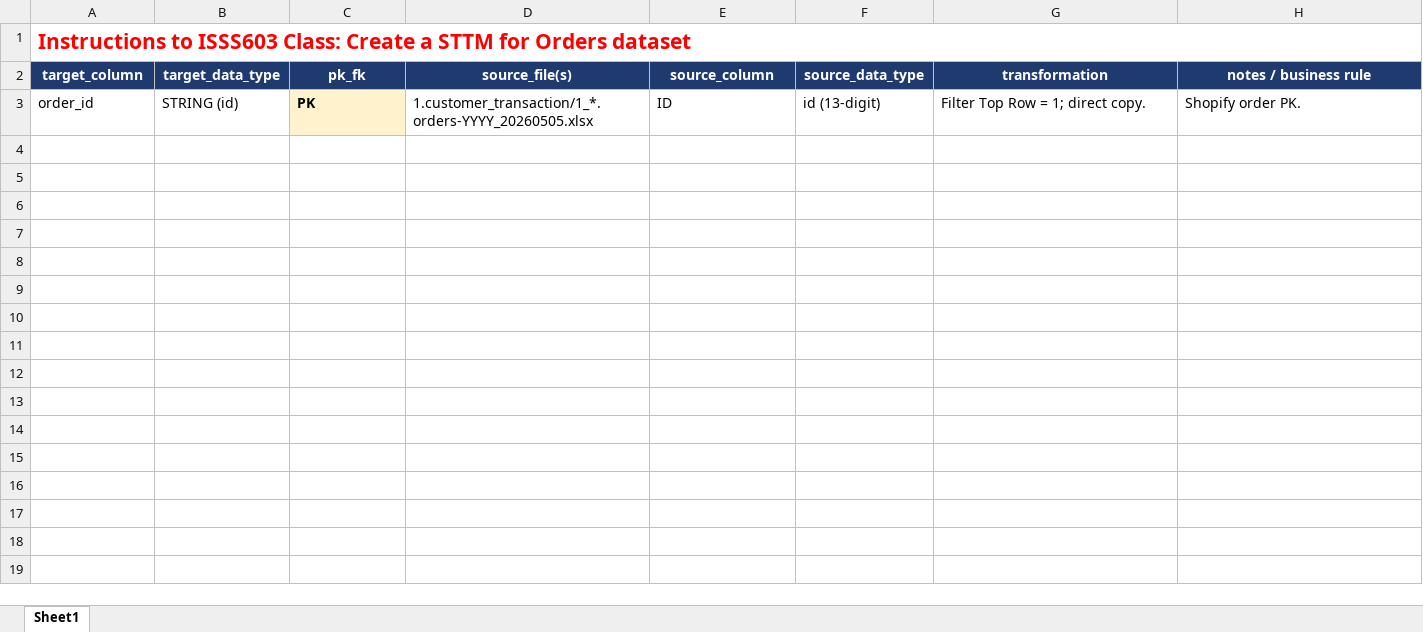
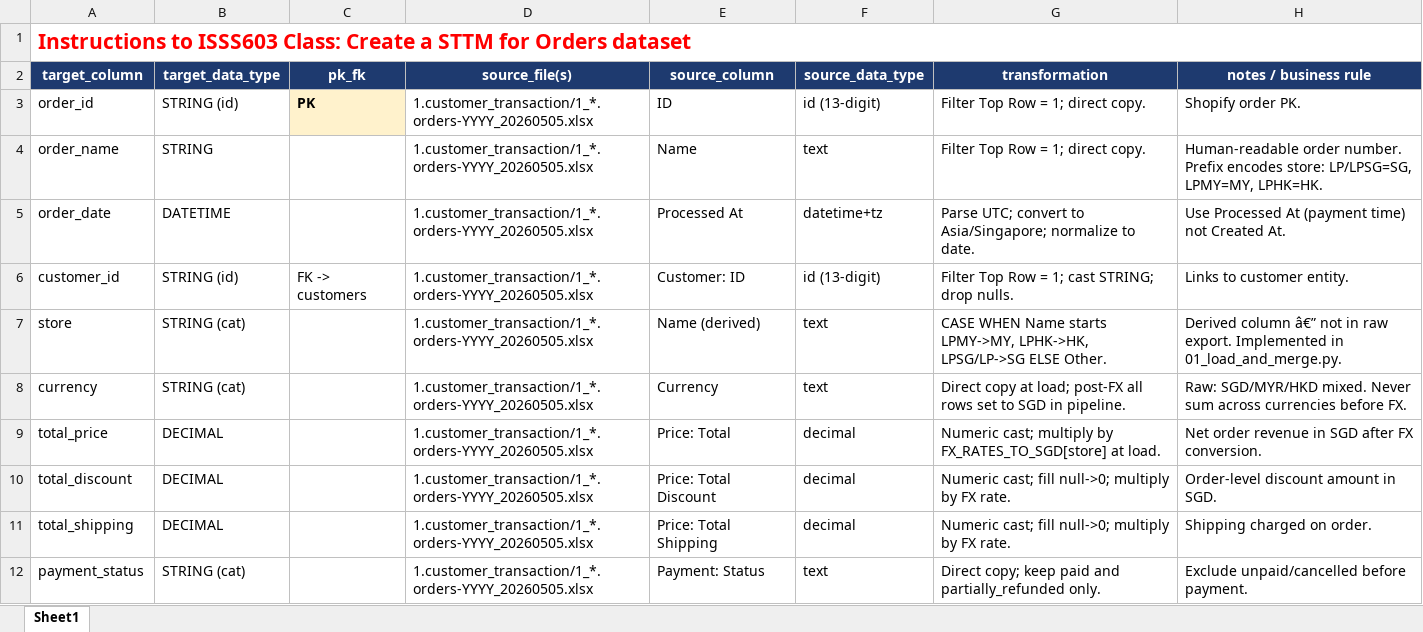
Before and after one commit to AdityaVijay1/lushprotein, an Excel workbook: LushProtein_Source_to_Target_Mapping_ExerciseV1.xlsx, sheet Sheet1, drawn as a sheet; only a part is shown; values as stored, in another font and other column widths than the file's, no borders; the diff covers the shown part only; the diff names each change by its address in the sheet, - before the commit and + after, or states it on an @@ line.

```diff
--- a/LushProtein_Source_to_Target_Mapping_ExerciseV1.xlsx (sheet Sheet1)
+++ b/LushProtein_Source_to_Target_Mapping_ExerciseV1.xlsx (sheet Sheet1)
+row 4: order_name | STRING |  | 1.customer_transaction/1_*.orders-YYYY_20260505.xlsx | Name | text | Filter Top Row = 1; direct copy. | Human-readable order number. Prefix encodes store: LP/LPSG=SG, LPMY=MY, LPHK=HK.
+row 5: order_date | DATETIME |  | 1.customer_transaction/1_*.orders-YYYY_20260505.xlsx | Processed At | datetime+tz | Parse UTC; convert to Asia/Singapore; normalize to date. | Use Processed At (payment time) not Created At.
+row 6: customer_id | STRING (id) | FK -> customers | 1.customer_transaction/1_*.orders-YYYY_20260505.xlsx | Customer: ID | id (13-digit) | Filter Top Row = 1; cast STRING; drop nulls. | Links to customer entity.
+row 7: store | STRING (cat) |  | 1.customer_transaction/1_*.orders-YYYY_20260505.xlsx | Name (derived) | text | CASE WHEN Name starts LPMY->MY, LPHK->HK, LPSG/LP->SG ELSE Other. | Derived column â€” not in raw export. Implemented in 01_load_and_merge.py.
+row 8: currency | STRING (cat) |  | 1.customer_transaction/1_*.orders-YYYY_20260505.xlsx | Currency | text | Direct copy at load; post-FX all rows set to SGD in pipeline. | Raw: SGD/MYR/HKD mixed. Never sum across currencies before FX.
+row 9: total_price | DECIMAL |  | 1.customer_transaction/1_*.orders-YYYY_20260505.xlsx | Price: Total | decimal | Numeric cast; multiply by FX_RATES_TO_SGD[store] at load. | Net order revenue in SGD after FX conversion.
+row 10: total_discount | DECIMAL |  | 1.customer_transaction/1_*.orders-YYYY_20260505.xlsx | Price: Total Discount | decimal | Numeric cast; fill null->0; multiply by FX rate. | Order-level discount amount in SGD.
+row 11: total_shipping | DECIMAL |  | 1.customer_transaction/1_*.orders-YYYY_20260505.xlsx | Price: Total Shipping | decimal | Numeric cast; fill null->0; multiply by FX rate. | Shipping charged on order.
+row 12: payment_status | STRING (cat) |  | 1.customer_transaction/1_*.orders-YYYY_20260505.xlsx | Payment: Status | text | Direct copy; keep paid and partially_refunded only. | Exclude unpaid/cancelled before payment.
```
Also changed, not shown: 27 added rows elsewhere in this sheet, 35 other files.
